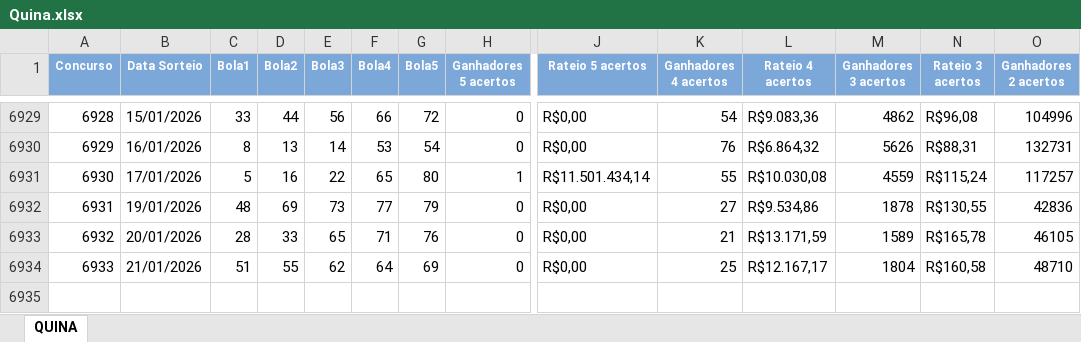
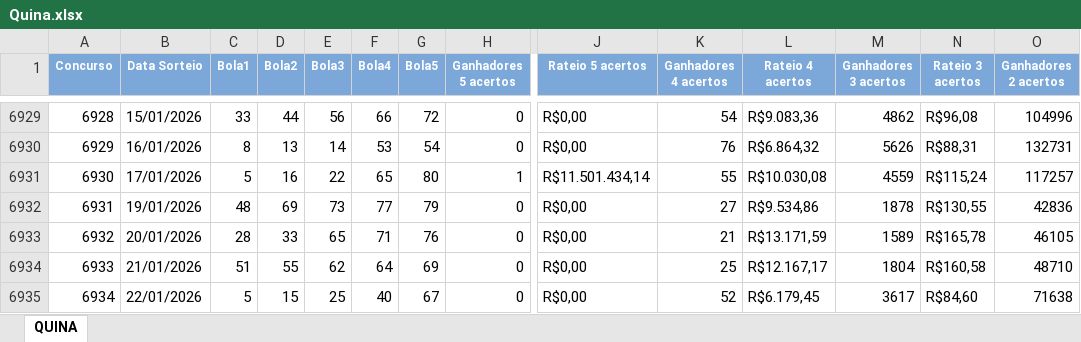
Before and after one commit to uaigente/etl-loterias-caixa, an Excel workbook: data-raw/Quina.xlsx, sheet QUINA, drawn as a sheet; only a part is shown, gaps mark what is left out; values as stored, in another font and other column widths than the file's, no borders; rows hold the shown columns only; the diff names each change by its address in the sheet, - before the commit and + after, or states it on an @@ line.

```diff
--- a/data-raw/Quina.xlsx (sheet QUINA)
+++ b/data-raw/Quina.xlsx (sheet QUINA)
+row 6935: 6934 | 22/01/2026 | 5 | 15 | 25 | 40 | 67 | 0 | R$0,00 | 52 | R$6.179,45 | 3617 | R$84,60 | 71638
```
Also changed, not shown: data-raw/Mega-Sena.xlsx, 2 other files.
